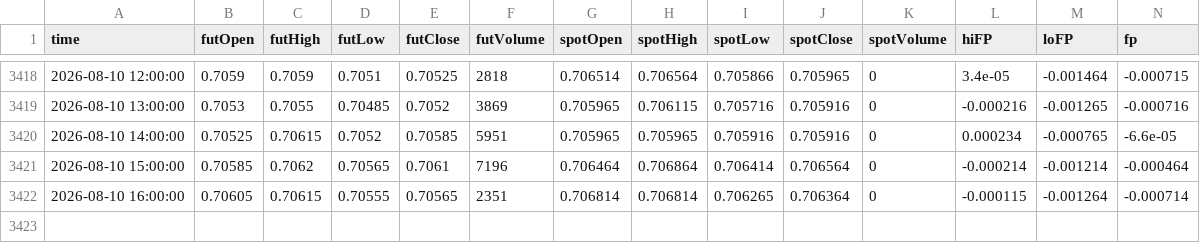
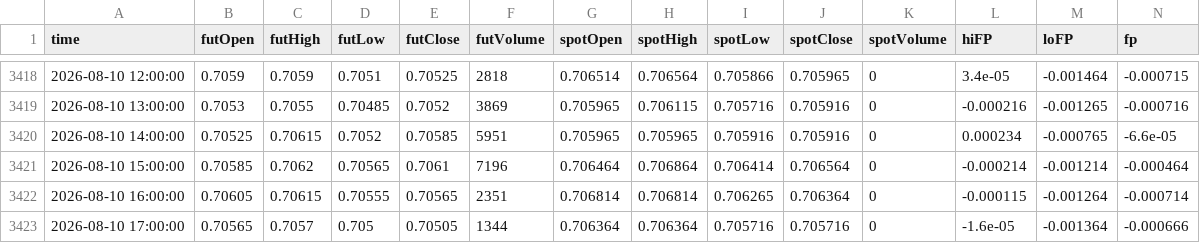
Before and after one commit to nata-coder-uz/futhist, a CSV file: 6A_2026_hourly.csv, drawn as a sheet; only a part is shown, gaps mark what is left out; the diff names each change by its address in the sheet, - before the commit and + after, or states it on an @@ line.

```diff
--- a/6A_2026_hourly.csv
+++ b/6A_2026_hourly.csv
+row 3423: 2026-08-10 17:00:00 | 0.70565 | 0.7057 | 0.705 | 0.70505 | 1344 | 0.706364 | 0.706364 | 0.705716 | 0.705716 | 0 | -1.6e-05 | -0.001364 | -0.000666
```
Also changed, not shown: 6B_2026_hourly.csv, 6C_2026_hourly.csv, 15 other files.
